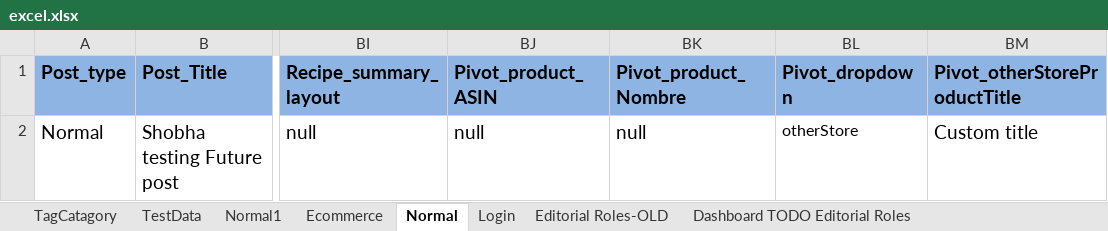
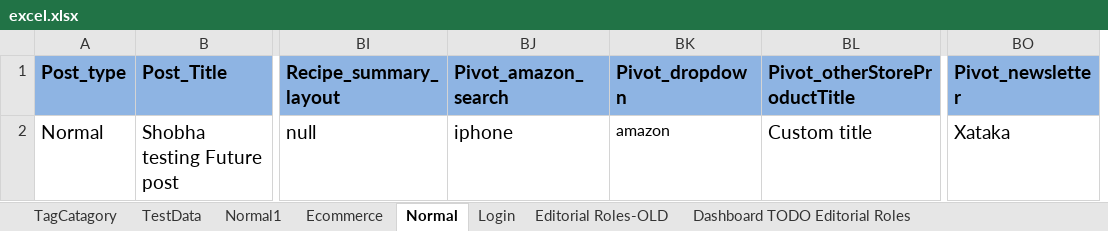
Before and after one commit to ShobhaAml/AutomationScript, an Excel workbook: Aml_automation/src/Common/excel.xlsx, sheet Normal, drawn as a sheet; only a part is shown, gaps mark what is left out; values as stored, in another font and other column widths than the file's, no borders; charts and pictures not drawn; removed rows and columns are numbered as before the commit, all else as after; the diff names each change by its address in the sheet, - before the commit and + after, or states it on an @@ line.

Commit message:
Add amazon Product by Search

```diff
--- a/Aml_automation/src/Common/excel.xlsx (sheet Normal)
+++ b/Aml_automation/src/Common/excel.xlsx (sheet Normal)
-column BK (Pivot_product_Nombre), row 2: null
+column BO (Pivot_newsletter), row 2: Xataka
-BJ1: Pivot_product_ASIN
+BJ1: Pivot_amazon_search
-BJ2 (Pivot_amazon_search): null
+BJ2 (Pivot_amazon_search): iphone
-BK2 (Pivot_dropdown): otherStore
+BK2 (Pivot_dropdown): amazon
```
Also changed, not shown: 4 other files.
